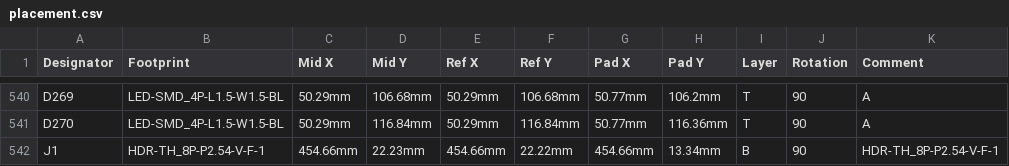
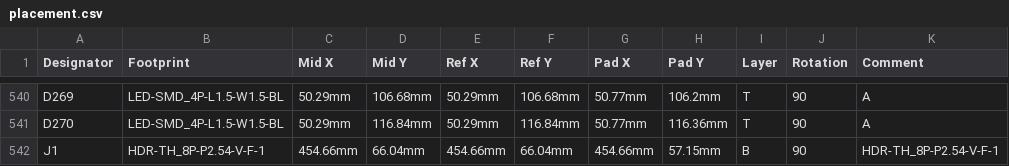
Before and after one commit to dslik/powersim, a CSV file: 1870A/1870-0301/latest/placement.csv, drawn as a sheet; only a part is shown, gaps mark what is left out; the diff names each change by its address in the sheet, - before the commit and + after, or states it on an @@ line.

```diff
--- a/1870A/1870-0301/latest/placement.csv
+++ b/1870A/1870-0301/latest/placement.csv
-D542 (Mid Y): 22.23mm
+D542 (Mid Y): 66.04mm
-F542 (Ref Y): 22.22mm
+F542 (Ref Y): 66.04mm
-H542 (Pad Y): 13.34mm
+H542 (Pad Y): 57.15mm
```
Also changed, not shown: 30 other files.
